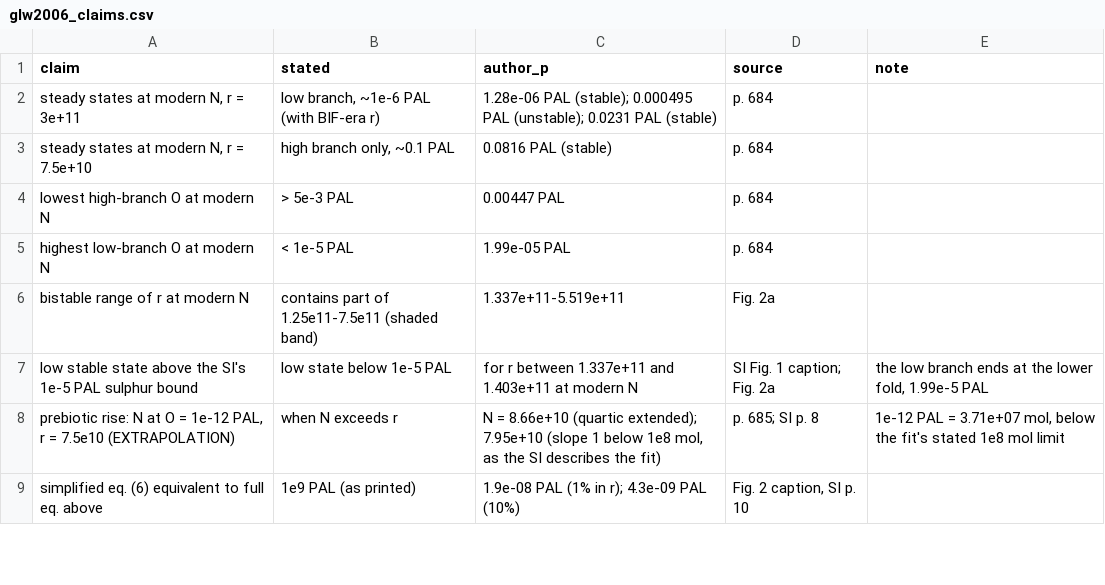
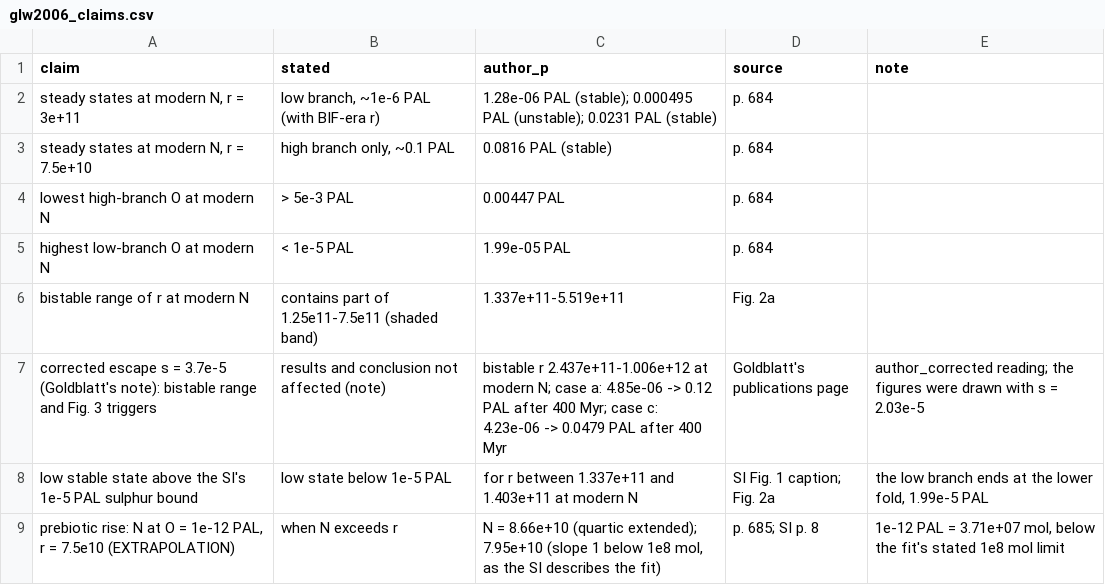
Before and after one commit to BWBrook/terra_prisca, a CSV file: models/goldblatt_lenton_watson/fidelity/glw2006_claims.csv, drawn as a sheet; only a part is shown; the shorter side is filled out with more unchanged rows.

```diff
--- a/models/goldblatt_lenton_watson/fidelity/glw2006_claims.csv
+++ b/models/goldblatt_lenton_watson/fidelity/glw2006_claims.csv
@@ -6,2 +6,3 @@ highest low-branch O at modern N,< 1e-5 PAL,1.99e-05 PAL,p. 684,
 bistable range of r at modern N,contains part of 1.25e11-7.5e11 (shaded band),1.337e+11-5.519e+11,Fig. 2a,
+corrected escape s = 3.7e-5 (Goldblatt's note): bistable range and Fig. 3 triggers,results and conclusion not affected (note),bistable r 2.437e+11-1.006e+12 at modern N; case a: 4.85e-06 -> 0.12 PAL after 400 Myr; case c: 4.23e-06 -> 0.0479 PAL after 400 Myr,Goldblatt's publications page,author_corrected reading; the figures were drawn with s = 2.03e-5
 low stable state above the SI's 1e-5 PAL sulphur bound,low state below 1e-5 PAL,for r between 1.337e+11 and 1.403e+11 at modern N,SI Fig. 1 caption; Fig. 2a,"the low branch ends at the lower fold, 1.99e-5 PAL"
```
Also changed, not shown: 6 other files.
